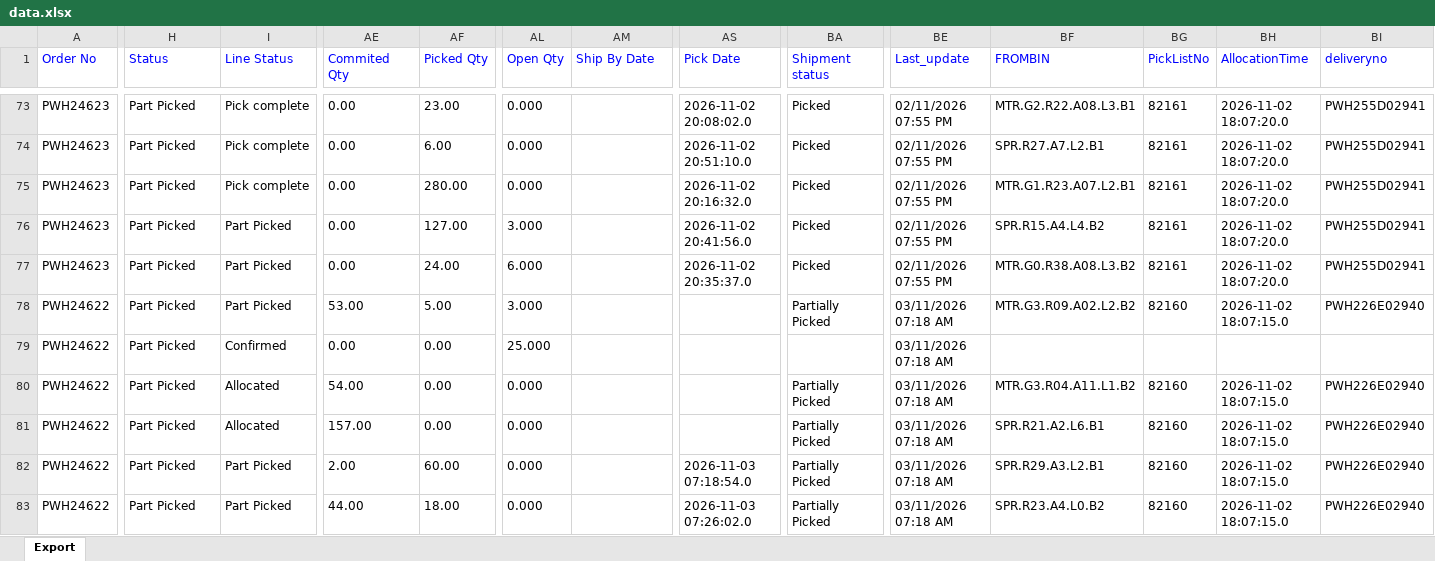
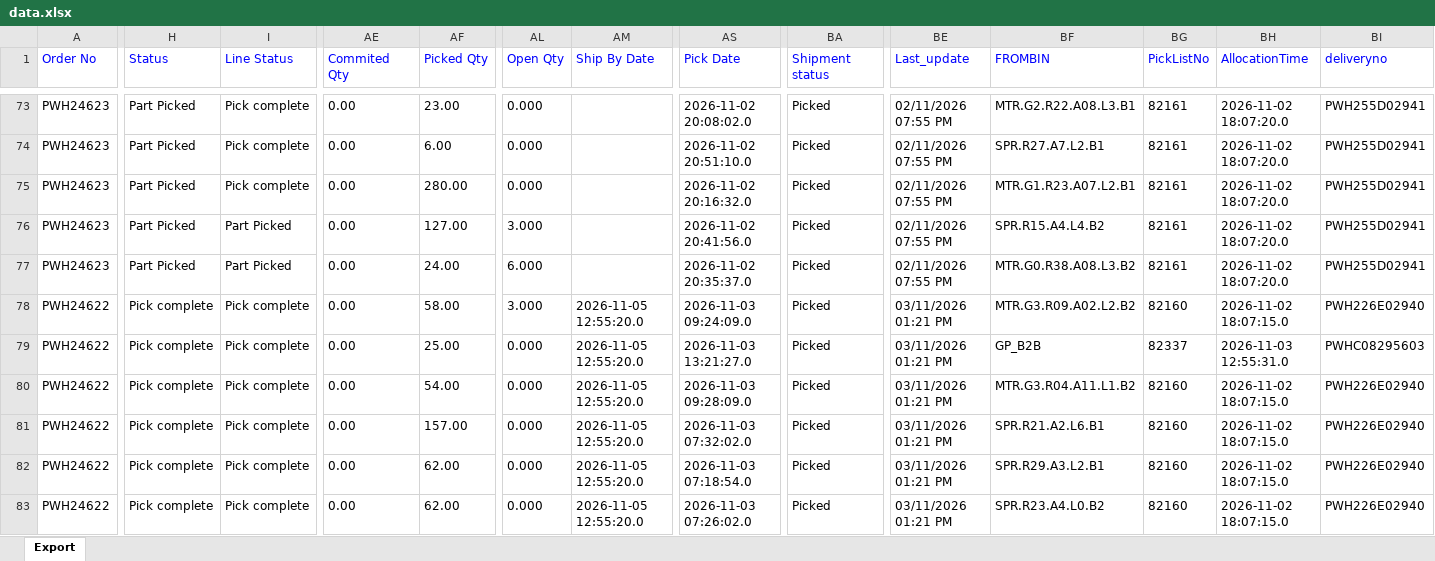
Before and after one commit to Kamal2-Pal/PW-Master-Dashboard-V2, an Excel workbook: data.xlsx, sheet Export, drawn as a sheet; only a part is shown, gaps mark what is left out; values as stored, in another font and other column widths than the file's, no borders; the diff covers the shown part only; the diff names each change by its address in the sheet, - before the commit and + after, or states it on an @@ line.

```diff
--- a/data.xlsx (sheet Export)
+++ b/data.xlsx (sheet Export)
-H78:H83 (Status): Part Picked
+H78:H83 (Status): Pick complete
-I78 (Line Status): Part Picked
+I78 (Line Status): Pick complete
-AE78 (Commited Qty): 53.00
+AE78 (Commited Qty): 0.00
-AF78 (Picked Qty): 5.00
+AF78 (Picked Qty): 58.00
-AM78:AM83 (Ship By Date): (empty)
+AM78:AM83 (Ship By Date): 2026-11-05 12:55:20.0
-AS78 (Pick Date): (empty)
+AS78 (Pick Date): 2026-11-03 09:24:09.0
-BA78 (Shipment status): Partially Picked
+BA78 (Shipment status): Picked
-BE78:BE83 (Last_update): 03/11/2026 07:18 AM
+BE78:BE83 (Last_update): 03/11/2026 01:21 PM
-I79 (Line Status): Confirmed
+I79 (Line Status): Pick complete
-AF79 (Picked Qty): 0.00
+AF79 (Picked Qty): 25.00
-AL79 (Open Qty): 25.000
+AL79 (Open Qty): 0.000
-AS79 (Pick Date): (empty)
+AS79 (Pick Date): 2026-11-03 13:21:27.0
-BA79 (Shipment status): (empty)
+BA79 (Shipment status): Picked
-BF79 (FROMBIN): (empty)
+BF79 (FROMBIN): GP_B2B
-BG79 (PickListNo): (empty)
+BG79 (PickListNo): 82337
-BH79 (AllocationTime): (empty)
+BH79 (AllocationTime): 2026-11-03 12:55:31.0
-BI79 (deliveryno): (empty)
+BI79 (deliveryno): PWHC08295603
-I80:I81 (Line Status): Allocated
+I80:I81 (Line Status): Pick complete
-AE80 (Commited Qty): 54.00
+AE80 (Commited Qty): 0.00
-AF80 (Picked Qty): 0.00
+AF80 (Picked Qty): 54.00
-AS80 (Pick Date): (empty)
+AS80 (Pick Date): 2026-11-03 09:28:09.0
-BA80:BA83 (Shipment status): Partially Picked
+BA80:BA83 (Shipment status): Picked
-AE81 (Commited Qty): 157.00
+AE81 (Commited Qty): 0.00
-AF81 (Picked Qty): 0.00
+AF81 (Picked Qty): 157.00
-AS81 (Pick Date): (empty)
+AS81 (Pick Date): 2026-11-03 07:32:02.0
-I82:I83 (Line Status): Part Picked
+I82:I83 (Line Status): Pick complete
-AE82 (Commited Qty): 2.00
+AE82 (Commited Qty): 0.00
-AF82 (Picked Qty): 60.00
+AF82 (Picked Qty): 62.00
-AE83 (Commited Qty): 44.00
+AE83 (Commited Qty): 0.00
-AF83 (Picked Qty): 18.00
+AF83 (Picked Qty): 62.00
```
Also changed, not shown: 697 edited cells elsewhere in this sheet, returns.xlsx, 2 other files.
